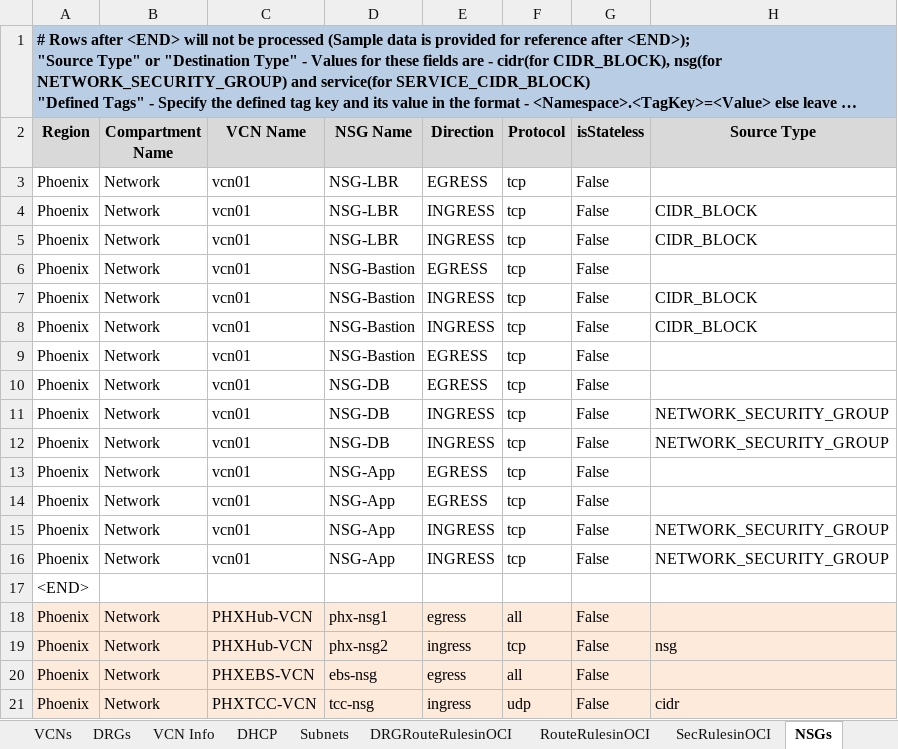
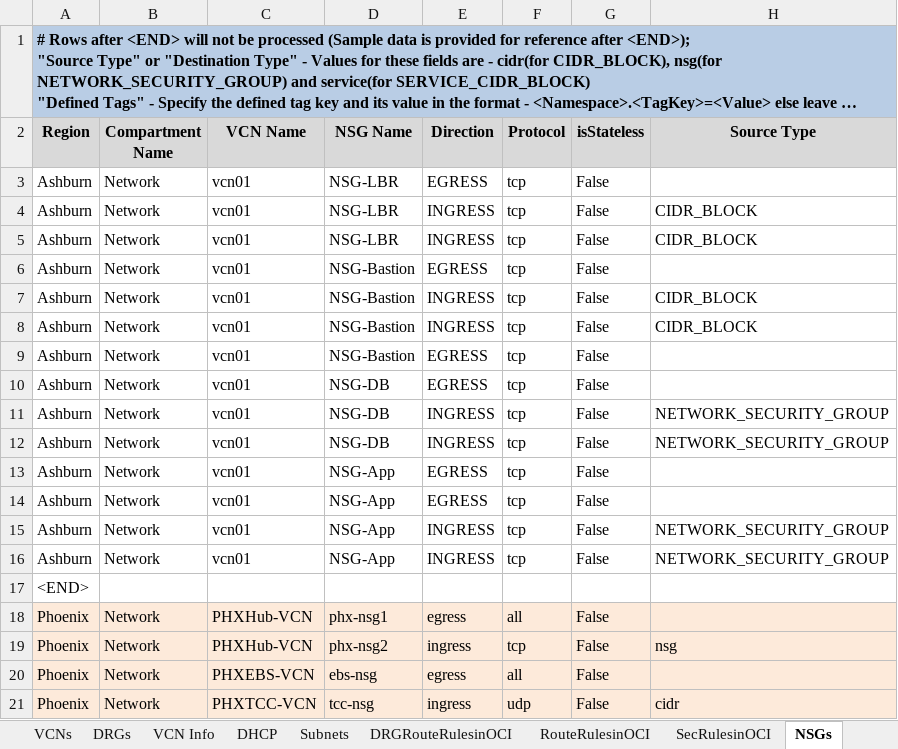
Before and after one commit to oracle-devrel/cd3-automation-toolkit, an Excel workbook: oci_tenancy/SetUpOCI_Via_TF/example/CD3-Flat-template.xlsx, sheet NSGs, drawn as a sheet; only a part is shown; long unchanged cells end in …; values as stored, in another font and other column widths than the file's, no borders; the diff names each change by its address in the sheet, - before the commit and + after, or states it on an @@ line.

Commit message:
modified CD3 templates

```diff
--- a/oci_tenancy/SetUpOCI_Via_TF/example/CD3-Flat-template.xlsx (sheet NSGs)
+++ b/oci_tenancy/SetUpOCI_Via_TF/example/CD3-Flat-template.xlsx (sheet NSGs)
-A3:A16 (Region): Phoenix
+A3:A16 (Region): Ashburn
```
Also changed, not shown: sheet DRGs, oci_tenancy/SetUpOCI_Via_TF/example/CD3-HubSpoke-template.xlsx, 2 other files.
